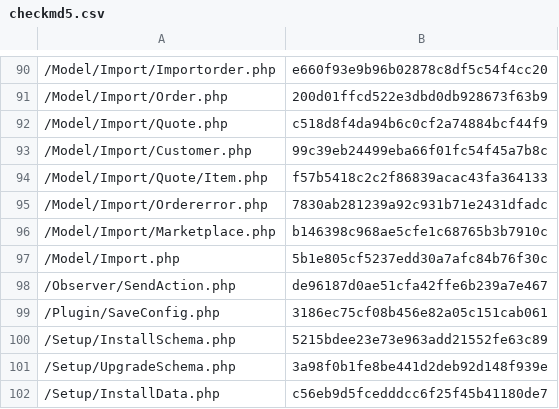
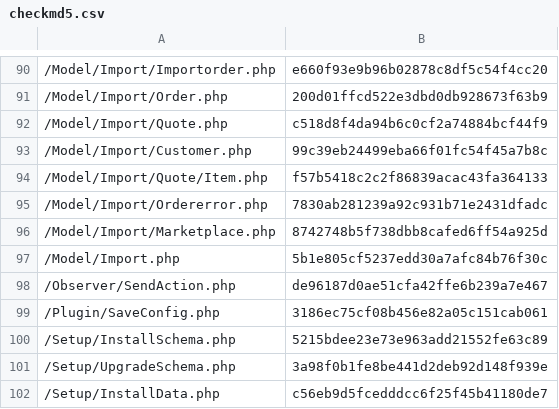
Before and after one commit to lengow/plugin-magento2, a CSV file: etc/checkmd5.csv, drawn as a sheet; only a part is shown, gaps mark what is left out.

Commit message:
Feature: Managing delivery_date and custom_carrier parameters for sending action

```diff
--- a/etc/checkmd5.csv
+++ b/etc/checkmd5.csv
@@ -95,3 +95,3 @@
 /Model/Import/Ordererror.php|7830ab281239a92c931b71e2431dfadc
-/Model/Import/Marketplace.php|b146398c968ae5cfe1c68765b3b7910c
+/Model/Import/Marketplace.php|8742748b5f738dbb8cafed6ff54a925d
 /Model/Import.php|5b1e805cf5237edd30a7afc84b76f30c
```
